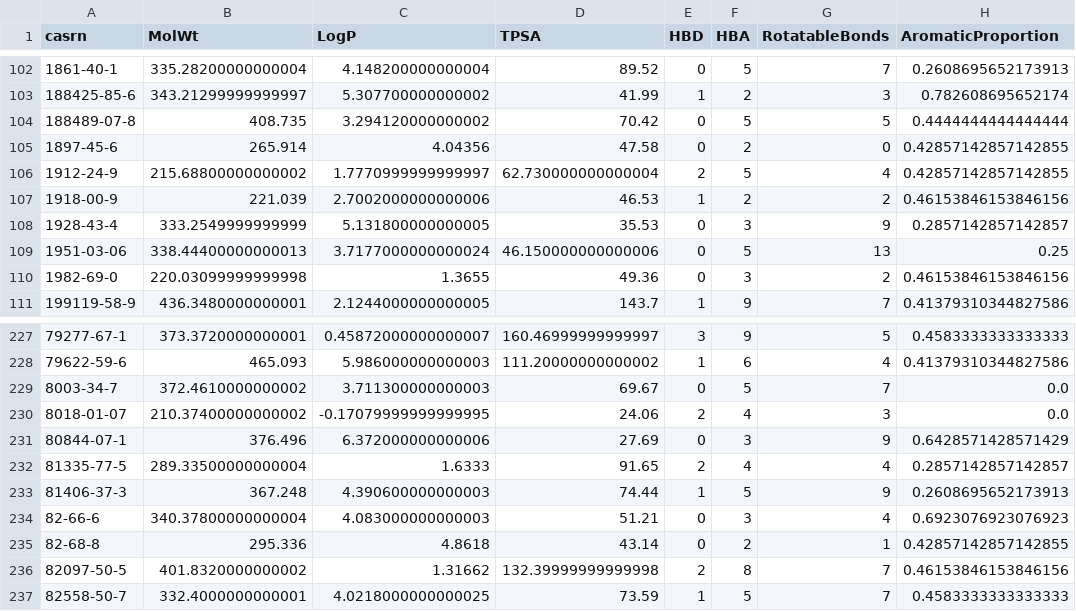
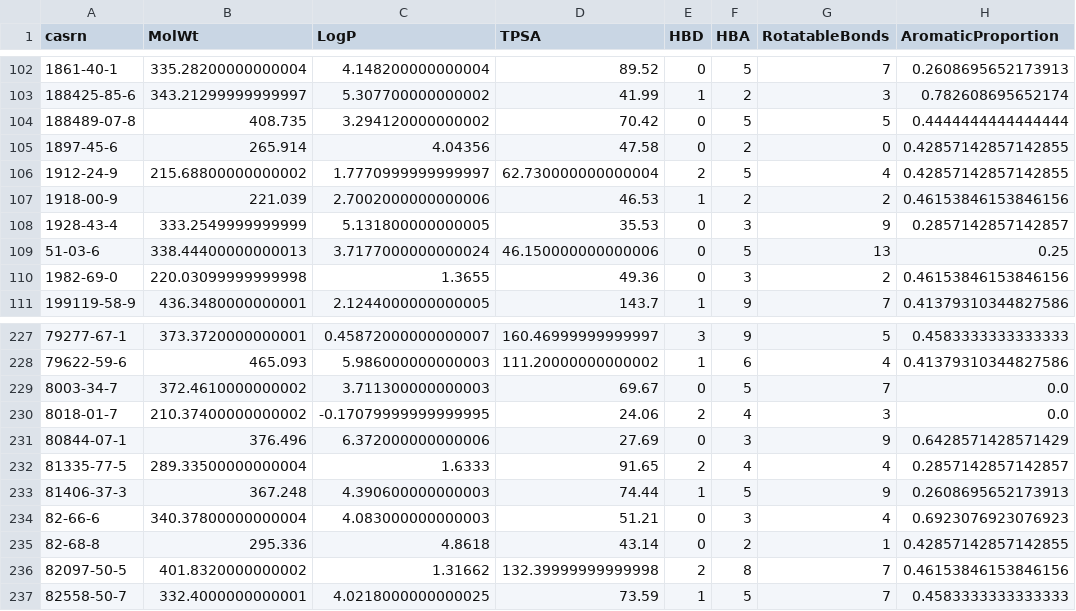
Before and after one commit to tjdbf061106-sketch/COS, a CSV file: skin irritation/casrn_descriptors.csv, drawn as a sheet; only a part is shown, gaps mark what is left out; the diff names each change by its address in the sheet, - before the commit and + after, or states it on an @@ line.

Commit message:
Fix CASRN excel-date corruption (장다예): 1951-03-06->51-03-6, 8018-01-07->8018-01-7 across 4 files (28 occurrences)

```diff
--- a/skin irritation/casrn_descriptors.csv
+++ b/skin irritation/casrn_descriptors.csv
-A109 (casrn): 1951-03-06
+A109 (casrn): 51-03-6
-A230 (casrn): 8018-01-07
+A230 (casrn): 8018-01-7
```
Also changed, not shown: skin irritation/casrn_smiles_cache.csv, 2 other files.
